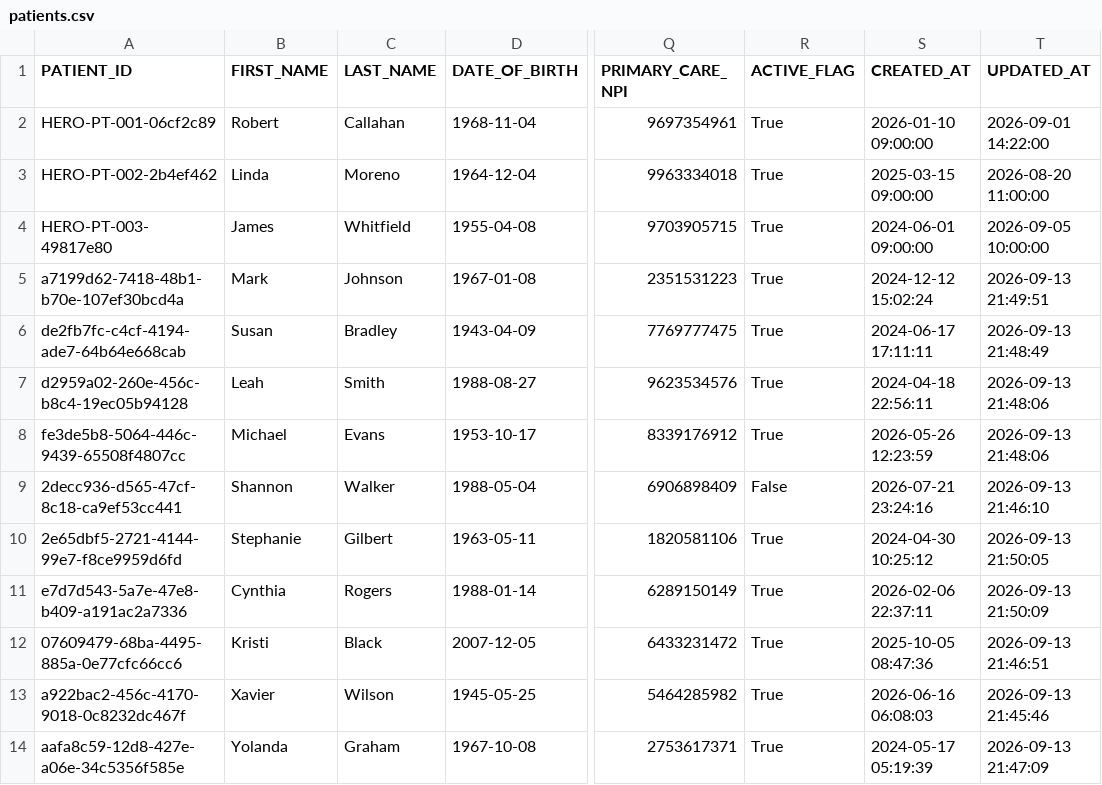
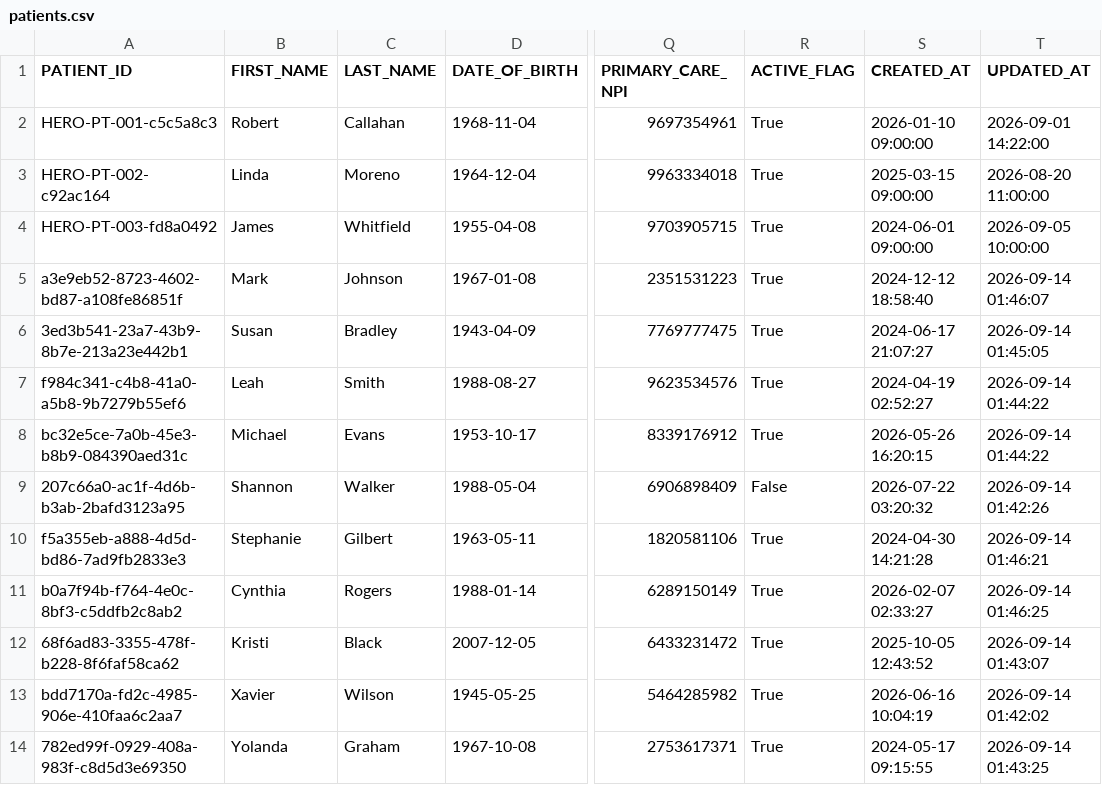
Before and after one commit to nishnarudkar/SynapseCortex-AI-Patient-Member-360-Clinical-Regulatory-Copilot, a CSV file: data_generator/output/patients.csv, drawn as a sheet; only a part is shown, gaps mark what is left out; the diff covers the shown part only; the diff names each change by its address in the sheet, - before the commit and + after, or states it on an @@ line.

```diff
--- a/data_generator/output/patients.csv
+++ b/data_generator/output/patients.csv
-A2 (PATIENT_ID): HERO-PT-001-06cf2c89
+A2 (PATIENT_ID): HERO-PT-001-c5c5a8c3
-A3 (PATIENT_ID): HERO-PT-002-2b4ef462
+A3 (PATIENT_ID): HERO-PT-002-c92ac164
-A4 (PATIENT_ID): HERO-PT-003-49817e80
+A4 (PATIENT_ID): HERO-PT-003-fd8a0492
-A5 (PATIENT_ID): a7199d62-7418-48b1-b70e-107ef30bcd4a
+A5 (PATIENT_ID): a3e9eb52-8723-4602-bd87-a108fe86851f
-S5 (CREATED_AT): 2024-12-12 15:02:24
+S5 (CREATED_AT): 2024-12-12 18:58:40
-T5 (UPDATED_AT): 2026-09-13 21:49:51
+T5 (UPDATED_AT): 2026-09-14 01:46:07
-A6 (PATIENT_ID): de2fb7fc-c4cf-4194-ade7-64b64e668cab
+A6 (PATIENT_ID): 3ed3b541-23a7-43b9-8b7e-213a23e442b1
-S6 (CREATED_AT): 2024-06-17 17:11:11
+S6 (CREATED_AT): 2024-06-17 21:07:27
-T6 (UPDATED_AT): 2026-09-13 21:48:49
+T6 (UPDATED_AT): 2026-09-14 01:45:05
-A7 (PATIENT_ID): d2959a02-260e-456c-b8c4-19ec05b94128
+A7 (PATIENT_ID): f984c341-c4b8-41a0-a5b8-9b7279b55ef6
-S7 (CREATED_AT): 2024-04-18 22:56:11
+S7 (CREATED_AT): 2024-04-19 02:52:27
-T7:T8 (UPDATED_AT): 2026-09-13 21:48:06
+T7:T8 (UPDATED_AT): 2026-09-14 01:44:22
-A8 (PATIENT_ID): fe3de5b8-5064-446c-9439-65508f4807cc
+A8 (PATIENT_ID): bc32e5ce-7a0b-45e3-b8b9-084390aed31c
-S8 (CREATED_AT): 2026-05-26 12:23:59
+S8 (CREATED_AT): 2026-05-26 16:20:15
-A9 (PATIENT_ID): 2decc936-d565-47cf-8c18-ca9ef53cc441
+A9 (PATIENT_ID): 207c66a0-ac1f-4d6b-b3ab-2bafd3123a95
-S9 (CREATED_AT): 2026-07-21 23:24:16
+S9 (CREATED_AT): 2026-07-22 03:20:32
-T9 (UPDATED_AT): 2026-09-13 21:46:10
+T9 (UPDATED_AT): 2026-09-14 01:42:26
-A10 (PATIENT_ID): 2e65dbf5-2721-4144-99e7-f8ce9959d6fd
+A10 (PATIENT_ID): f5a355eb-a888-4d5d-bd86-7ad9fb2833e3
-S10 (CREATED_AT): 2024-04-30 10:25:12
+S10 (CREATED_AT): 2024-04-30 14:21:28
-T10 (UPDATED_AT): 2026-09-13 21:50:05
+T10 (UPDATED_AT): 2026-09-14 01:46:21
-A11 (PATIENT_ID): e7d7d543-5a7e-47e8-b409-a191ac2a7336
+A11 (PATIENT_ID): b0a7f94b-f764-4e0c-8bf3-c5ddfb2c8ab2
-S11 (CREATED_AT): 2026-02-06 22:37:11
+S11 (CREATED_AT): 2026-02-07 02:33:27
-T11 (UPDATED_AT): 2026-09-13 21:50:09
+T11 (UPDATED_AT): 2026-09-14 01:46:25
-A12 (PATIENT_ID): 07609479-68ba-4495-885a-0e77cfc66cc6
+A12 (PATIENT_ID): 68f6ad83-3355-478f-b228-8f6faf58ca62
-S12 (CREATED_AT): 2025-10-05 08:47:36
+S12 (CREATED_AT): 2025-10-05 12:43:52
-T12 (UPDATED_AT): 2026-09-13 21:46:51
+T12 (UPDATED_AT): 2026-09-14 01:43:07
-A13 (PATIENT_ID): a922bac2-456c-4170-9018-0c8232dc467f
+A13 (PATIENT_ID): bdd7170a-fd2c-4985-906e-410faa6c2aa7
-S13 (CREATED_AT): 2026-06-16 06:08:03
+S13 (CREATED_AT): 2026-06-16 10:04:19
-T13 (UPDATED_AT): 2026-09-13 21:45:46
+T13 (UPDATED_AT): 2026-09-14 01:42:02
-A14 (PATIENT_ID): aafa8c59-12d8-427e-a06e-34c5356f585e
+A14 (PATIENT_ID): 782ed99f-0929-408a-983f-c8d5d3e69350
-S14 (CREATED_AT): 2024-05-17 05:19:39
+S14 (CREATED_AT): 2024-05-17 09:15:55
-T14 (UPDATED_AT): 2026-09-13 21:47:09
+T14 (UPDATED_AT): 2026-09-14 01:43:25
```
Also changed, not shown: 111 edited cells elsewhere in this file, data_generator/output/claims.csv, data_generator/output/encounters.csv, 2 other files.
